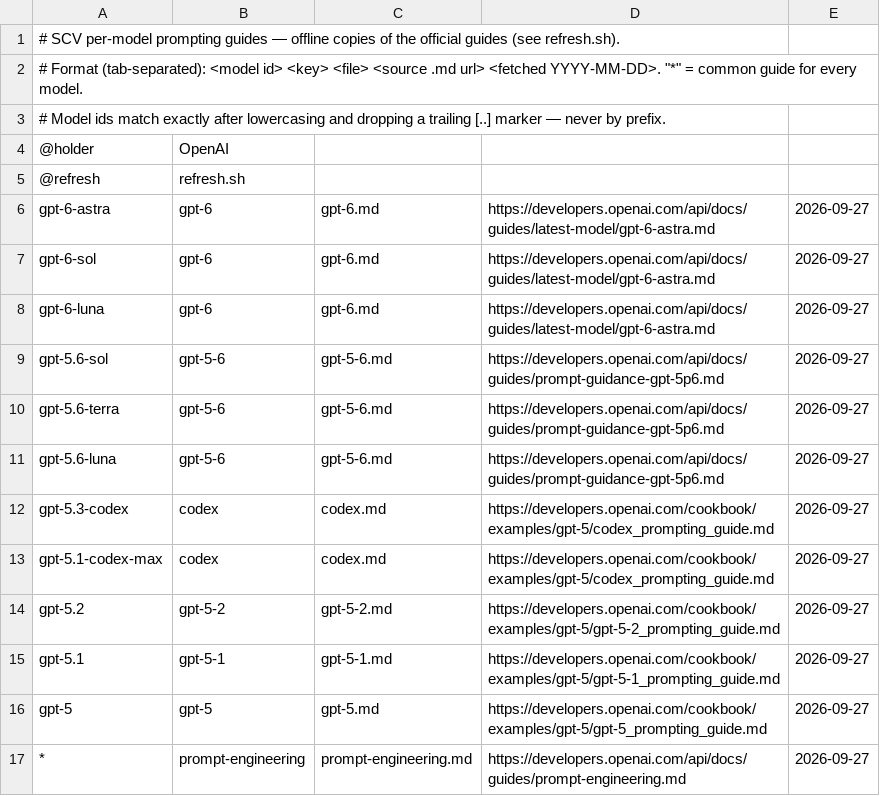
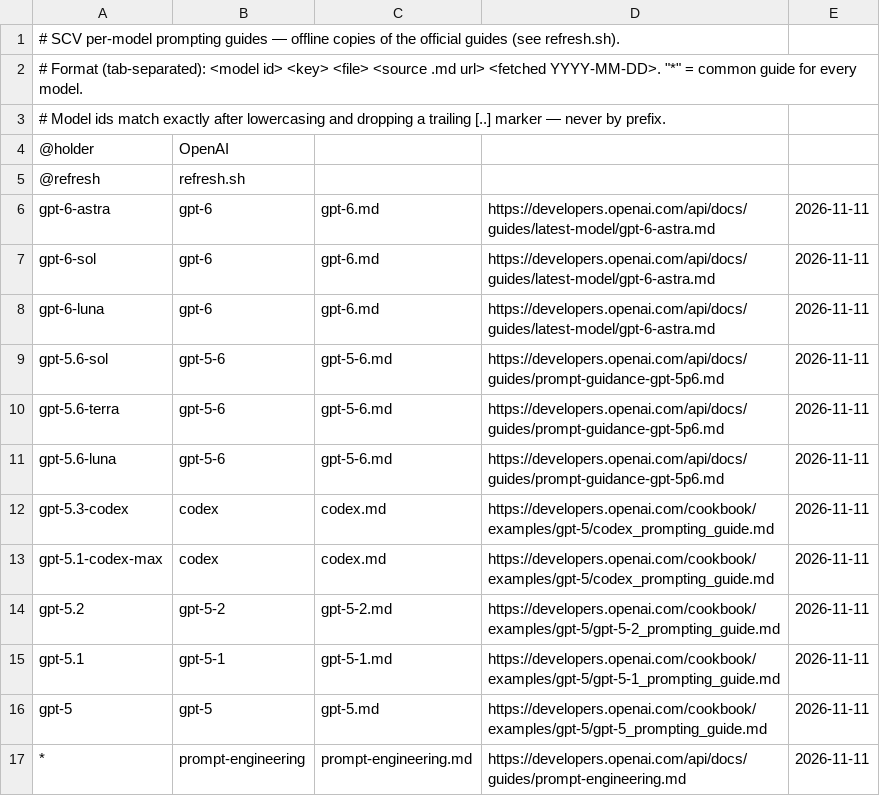
Before and after one commit to wookiya1364/scv-codex, a TSV file: plugins/scv/prompting/INDEX.tsv, drawn as a sheet.

```diff
--- a/plugins/scv/prompting/INDEX.tsv
+++ b/plugins/scv/prompting/INDEX.tsv
@@ -5,13 +5,13 @@
 @refresh	refresh.sh
-gpt-6-astra	gpt-6	gpt-6.md	https://developers.openai.com/api/docs/guides/latest-model/gpt-6-astra.md	2026-09-27
-gpt-6-sol	gpt-6	gpt-6.md	https://developers.openai.com/api/docs/guides/latest-model/gpt-6-astra.md	2026-09-27
-gpt-6-luna	gpt-6	gpt-6.md	https://developers.openai.com/api/docs/guides/latest-model/gpt-6-astra.md	2026-09-27
-gpt-5.6-sol	gpt-5-6	gpt-5-6.md	https://developers.openai.com/api/docs/guides/prompt-guidance-gpt-5p6.md	2026-09-27
-gpt-5.6-terra	gpt-5-6	gpt-5-6.md	https://developers.openai.com/api/docs/guides/prompt-guidance-gpt-5p6.md	2026-09-27
-gpt-5.6-luna	gpt-5-6	gpt-5-6.md	https://developers.openai.com/api/docs/guides/prompt-guidance-gpt-5p6.md	2026-09-27
-gpt-5.3-codex	codex	codex.md	https://developers.openai.com/cookbook/examples/gpt-5/codex_prompting_guide.md	2026-09-27
-gpt-5.1-codex-max	codex	codex.md	https://developers.openai.com/cookbook/examples/gpt-5/codex_prompting_guide.md	2026-09-27
-gpt-5.2	gpt-5-2	gpt-5-2.md	https://developers.openai.com/cookbook/examples/gpt-5/gpt-5-2_prompting_guide.md	2026-09-27
-gpt-5.1	gpt-5-1	gpt-5-1.md	https://developers.openai.com/cookbook/examples/gpt-5/gpt-5-1_prompting_guide.md	2026-09-27
-gpt-5	gpt-5	gpt-5.md	https://developers.openai.com/cookbook/examples/gpt-5/gpt-5_prompting_guide.md	2026-09-27
-*	prompt-engineering	prompt-engineering.md	https://developers.openai.com/api/docs/guides/prompt-engineering.md	2026-09-27
+gpt-6-astra	gpt-6	gpt-6.md	https://developers.openai.com/api/docs/guides/latest-model/gpt-6-astra.md	2026-11-11
+gpt-6-sol	gpt-6	gpt-6.md	https://developers.openai.com/api/docs/guides/latest-model/gpt-6-astra.md	2026-11-11
+gpt-6-luna	gpt-6	gpt-6.md	https://developers.openai.com/api/docs/guides/latest-model/gpt-6-astra.md	2026-11-11
+gpt-5.6-sol	gpt-5-6	gpt-5-6.md	https://developers.openai.com/api/docs/guides/prompt-guidance-gpt-5p6.md	2026-11-11
+gpt-5.6-terra	gpt-5-6	gpt-5-6.md	https://developers.openai.com/api/docs/guides/prompt-guidance-gpt-5p6.md	2026-11-11
+gpt-5.6-luna	gpt-5-6	gpt-5-6.md	https://developers.openai.com/api/docs/guides/prompt-guidance-gpt-5p6.md	2026-11-11
+gpt-5.3-codex	codex	codex.md	https://developers.openai.com/cookbook/examples/gpt-5/codex_prompting_guide.md	2026-11-11
+gpt-5.1-codex-max	codex	codex.md	https://developers.openai.com/cookbook/examples/gpt-5/codex_prompting_guide.md	2026-11-11
+gpt-5.2	gpt-5-2	gpt-5-2.md	https://developers.openai.com/cookbook/examples/gpt-5/gpt-5-2_prompting_guide.md	2026-11-11
+gpt-5.1	gpt-5-1	gpt-5-1.md	https://developers.openai.com/cookbook/examples/gpt-5/gpt-5-1_prompting_guide.md	2026-11-11
+gpt-5	gpt-5	gpt-5.md	https://developers.openai.com/cookbook/examples/gpt-5/gpt-5_prompting_guide.md	2026-11-11
+*	prompt-engineering	prompt-engineering.md	https://developers.openai.com/api/docs/guides/prompt-engineering.md	2026-11-11
```
Also changed, not shown: 8 other files.
